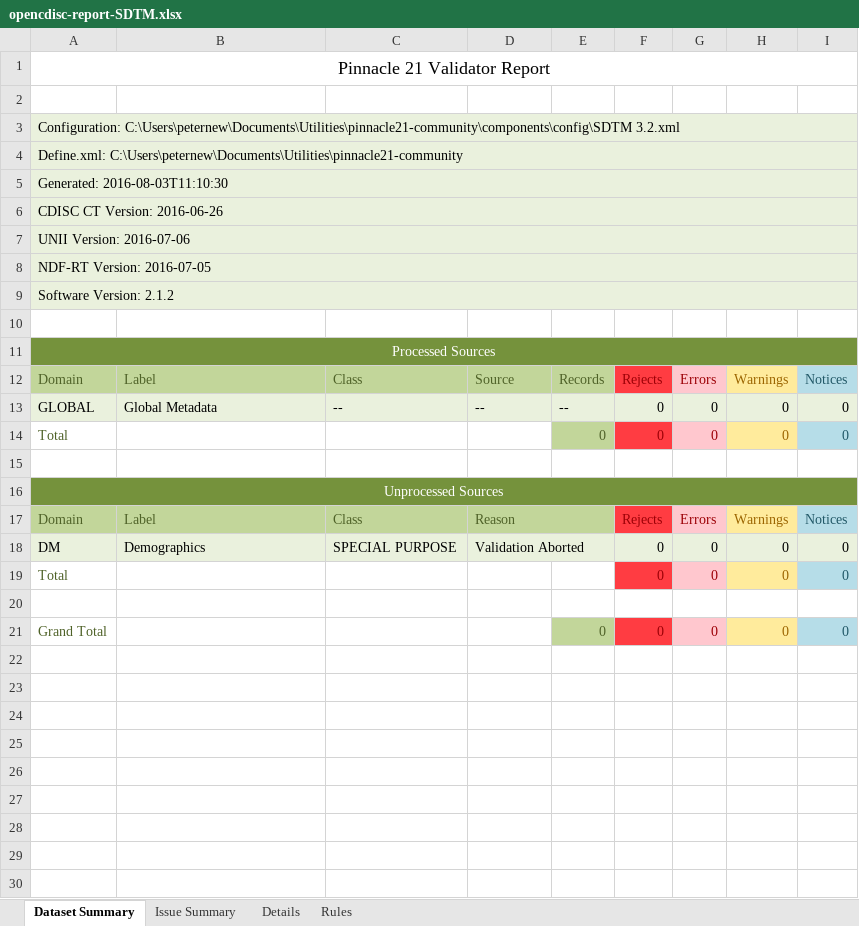
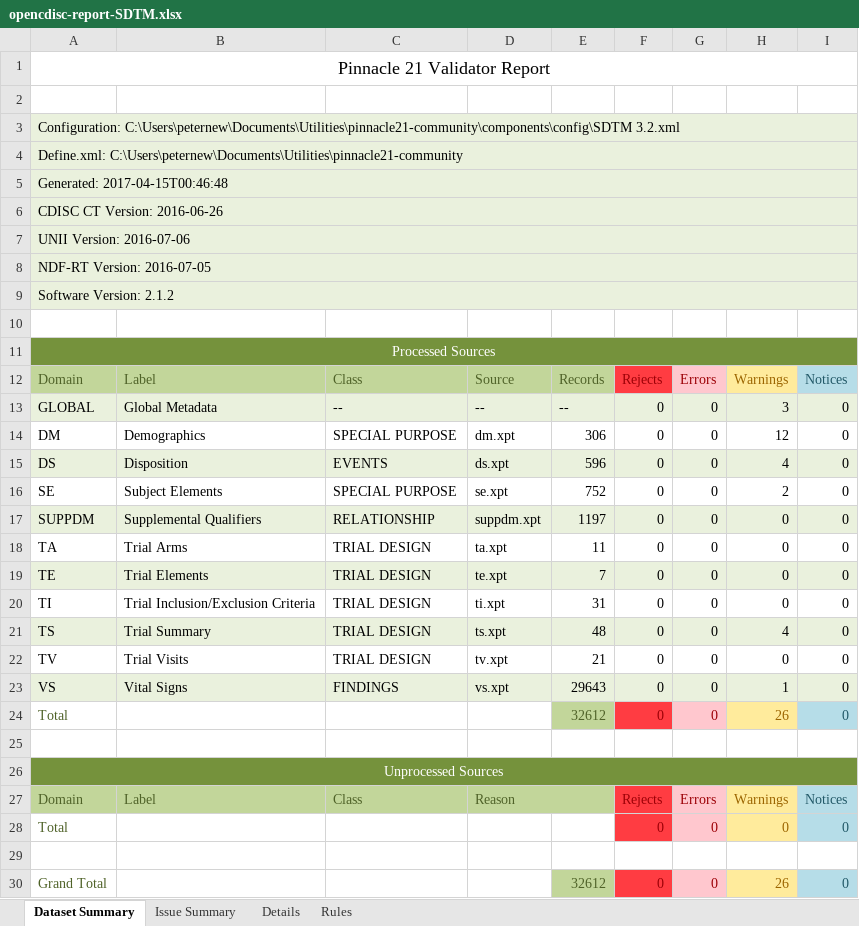
Before and after one commit to mtandp/TestDataFactory, an Excel workbook: Updated/opencdisc-report-SDTM.xlsx, sheet Dataset Summary, drawn as a sheet; values as stored, in another font and other column widths than the file's, no borders; removed rows and columns are numbered as before the commit, all else as after; the diff names each change by its address in the sheet, - before the commit and + after, or states it on an @@ line.

```diff
--- a/Updated/opencdisc-report-SDTM.xlsx (sheet Dataset Summary)
+++ b/Updated/opencdisc-report-SDTM.xlsx (sheet Dataset Summary)
-A5: Generated: 2016-08-03T11:10:30
+A5: Generated: 2017-04-15T00:46:48
-H13: 0
+H13: 3
+row 14: DM | Demographics | SPECIAL PURPOSE | dm.xpt | 306 | 0 | 0 | 12 | 0
+row 15: DS | Disposition | EVENTS | ds.xpt | 596 | 0 | 0 | 4 | 0
+row 16: SE | Subject Elements | SPECIAL PURPOSE | se.xpt | 752 | 0 | 0 | 2 | 0
+row 17: SUPPDM | Supplemental Qualifiers | RELATIONSHIP | suppdm.xpt | 1197 | 0 | 0 | 0 | 0
+row 18: TA | Trial Arms | TRIAL DESIGN | ta.xpt | 11 | 0 | 0 | 0 | 0
+row 19: TE | Trial Elements | TRIAL DESIGN | te.xpt | 7 | 0 | 0 | 0 | 0
+row 20: TI | Trial Inclusion/Exclusion Criteria | TRIAL DESIGN | ti.xpt | 31 | 0 | 0 | 0 | 0
+row 21: TS | Trial Summary | TRIAL DESIGN | ts.xpt | 48 | 0 | 0 | 4 | 0
+row 22: TV | Trial Visits | TRIAL DESIGN | tv.xpt | 21 | 0 | 0 | 0 | 0
+row 23: VS | Vital Signs | FINDINGS | vs.xpt | 29643 | 0 | 0 | 1 | 0
-E24: 0
+E24: 32612
-H24: 0
+H24: 26
-row 18: DM | Demographics | SPECIAL PURPOSE | Validation Aborted |  | 0 | 0 | 0 | 0
-E30: 0
+E30: 32612
-H30: 0
+H30: 26
```
Also changed, not shown: sheet Details, sheet Issue Summary.
